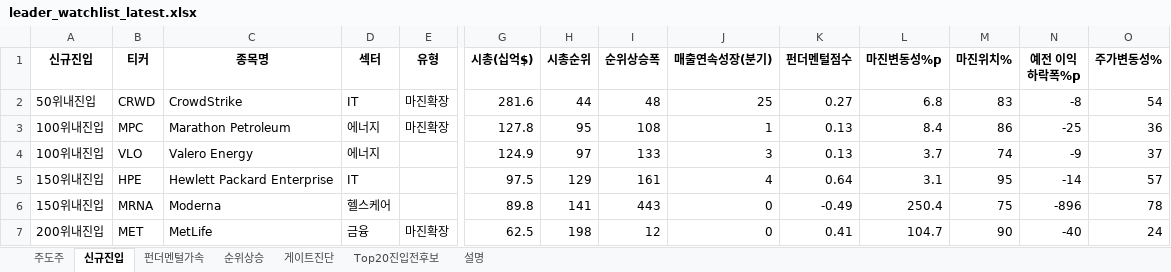
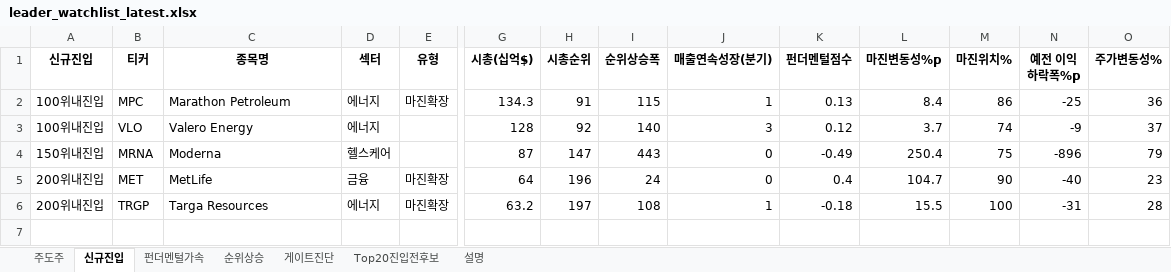
Before and after one commit to dmlwls990527/stock-screener, an Excel workbook: watchlist_us/leader_watchlist_latest.xlsx, sheet 신규진입, drawn as a sheet; only a part is shown, gaps mark what is left out; values as stored, in another font and other column widths than the file's, no borders; removed rows and columns are numbered as before the commit, all else as after; rows hold the shown columns only; the diff names each change by its address in the sheet, - before the commit and + after, or states it on an @@ line.

```diff
--- a/watchlist_us/leader_watchlist_latest.xlsx (sheet 신규진입)
+++ b/watchlist_us/leader_watchlist_latest.xlsx (sheet 신규진입)
-row 2: 50위내진입 | CRWD | CrowdStrike | IT | 마진확장 | 281.6 | 44 | 48 | 25 | 0.27 | 6.8 | 83 | -8 | 54
-G2 (시총(십억$)): 127.8
+G2 (시총(십억$)): 134.3
-H2 (시총순위): 95
+H2 (시총순위): 91
-I2 (순위상승폭): 108
+I2 (순위상승폭): 115
-G3 (시총(십억$)): 124.9
+G3 (시총(십억$)): 128
-H3 (시총순위): 97
+H3 (시총순위): 92
-I3 (순위상승폭): 133
+I3 (순위상승폭): 140
-K3 (펀더멘털점수): 0.13
+K3 (펀더멘털점수): 0.12
-row 5: 150위내진입 | HPE | Hewlett Packard Enterprise | IT |  | 97.5 | 129 | 161 | 4 | 0.64 | 3.1 | 95 | -14 | 57
-G4 (시총(십억$)): 89.8
+G4 (시총(십억$)): 87
-H4 (시총순위): 141
+H4 (시총순위): 147
-O4 (주가변동성%): 78
+O4 (주가변동성%): 79
-G5 (시총(십억$)): 62.5
+G5 (시총(십억$)): 64
-H5 (시총순위): 198
+H5 (시총순위): 196
-I5 (순위상승폭): 12
+I5 (순위상승폭): 24
-K5 (펀더멘털점수): 0.41
+K5 (펀더멘털점수): 0.4
-O5 (주가변동성%): 24
+O5 (주가변동성%): 23
+row 6: 200위내진입 | TRGP | Targa Resources | 에너지 | 마진확장 | 63.2 | 197 | 108 | 1 | -0.18 | 15.5 | 100 | -31 | 28
```
Also changed, not shown: sheet 게이트진단, sheet 순위상승, sheet 주도주, sheet Top20진입전후보, sheet 펀더멘털가속, sheet 설명, 1 other file.
